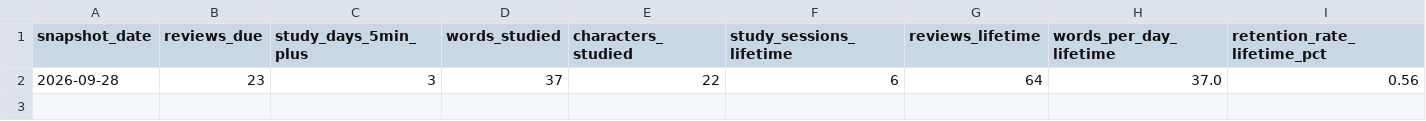
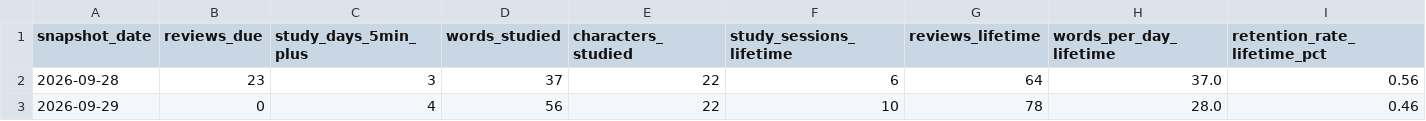
Before and after one commit to kristapaite-l/kristapaite-l.github.io, a CSV file: data/languages/mandarin/hack_chinese_daily_dashboard.csv, drawn as a sheet.

```diff
--- a/data/languages/mandarin/hack_chinese_daily_dashboard.csv
+++ b/data/languages/mandarin/hack_chinese_daily_dashboard.csv
@@ -2 +2,2 @@ snapshot_date,reviews_due,study_days_5min_plus,words_studied,characters_studied,
 2026-09-28,23,3,37,22,6,64,37.0,0.56
+2026-09-29,0,4,56,22,10,78,28.0,0.46
```
Also changed, not shown: 4 other files.
